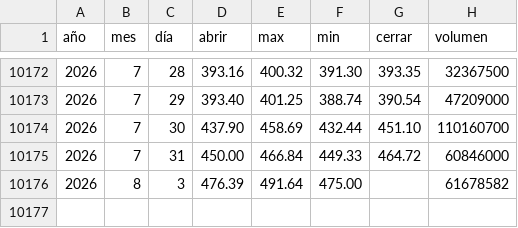
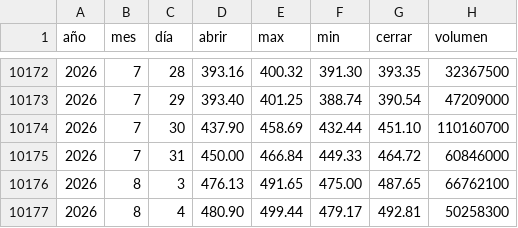
Before and after one commit to Alexis-Machado/proyecto-integrado-v-datos-msft-analytics, a CSV file: src/msft_analytics/static/data/historical.csv, drawn as a sheet; only a part is shown, gaps mark what is left out.

```diff
--- a/src/msft_analytics/static/data/historical.csv
+++ b/src/msft_analytics/static/data/historical.csv
@@ -10175,2 +10175,3 @@
 2026,7,31,450.00,466.84,449.33,464.72,60846000
-2026,8,3,476.39,491.64,475.00,,61678582
+2026,8,3,476.13,491.65,475.00,487.65,66762100
+2026,8,4,480.90,499.44,479.17,492.81,50258300
```
Also changed, not shown: 6 other files.
